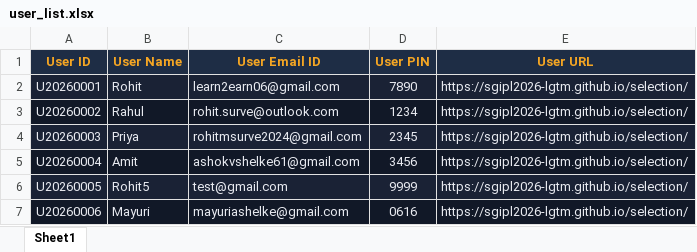
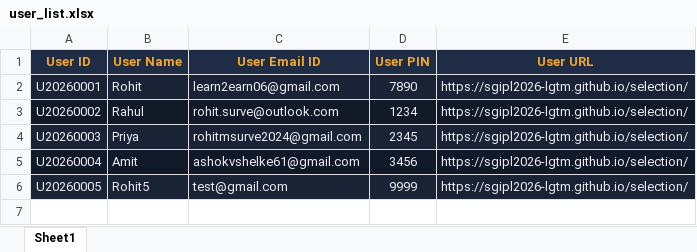
Before and after one commit to sgipl2026-lgtm/selection, an Excel workbook: user_list.xlsx, sheet Sheet1, drawn as a sheet; values as stored, in another font and other column widths than the file's, no borders; the diff names each change by its address in the sheet, - before the commit and + after, or states it on an @@ line.

```diff
--- a/user_list.xlsx (sheet Sheet1)
+++ b/user_list.xlsx (sheet Sheet1)
-row 7: U20260006 | Mayuri | mayuriashelke@gmail.com | 0616 | https://sgipl2026-lgtm.github.io/selection/
```
Also changed, not shown: 2 other files.
